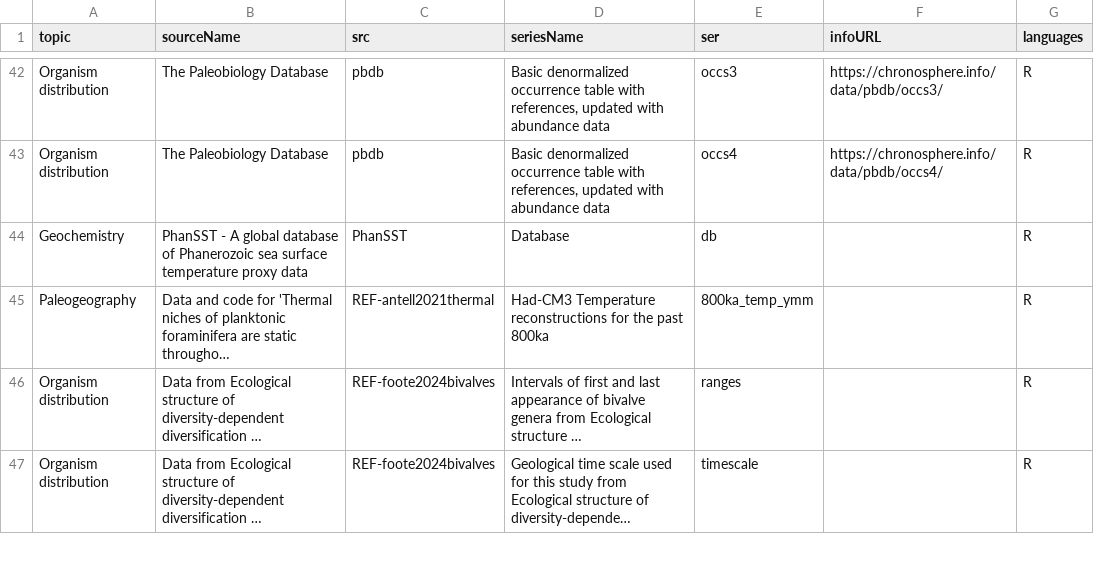
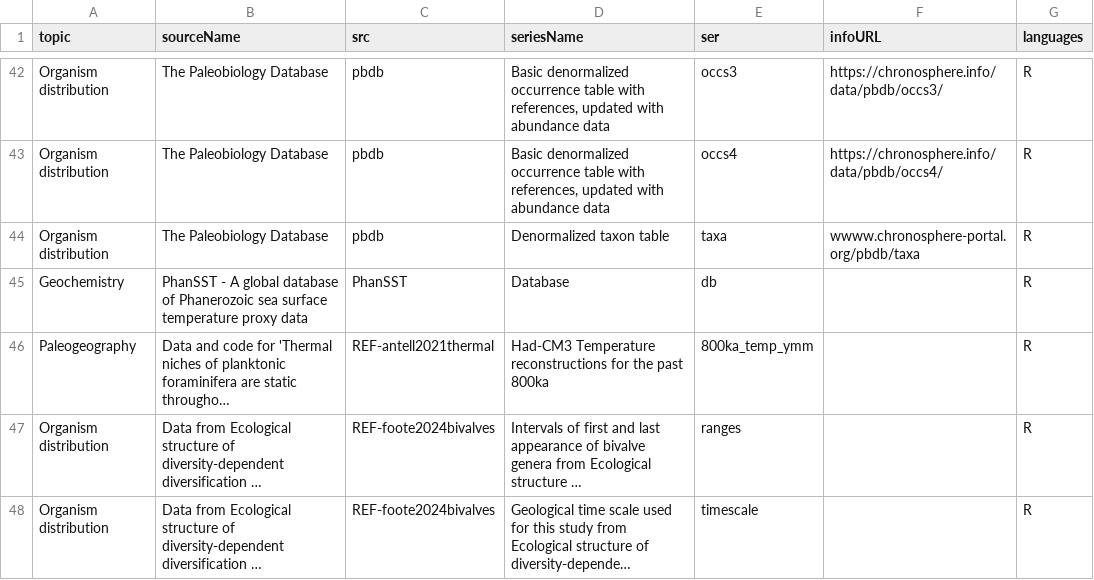
Before and after one commit to chronosphere-info/chrono_arch_2, a CSV file: users/public/guide.csv, drawn as a sheet; only a part is shown, gaps mark what is left out; long unchanged cells end in ….

```diff
--- a/users/public/guide.csv
+++ b/users/public/guide.csv
@@ -43,2 +43,3 @@
 "Organism distribution","The Paleobiology Database","pbdb","Basic denormalized occurrence table with references, updated with abundance data","occs4","https://chronosphere.info/data/pbdb/occs4/","R"
+"Organism distribution","The Paleobiology Database","pbdb","Denormalized taxon table","taxa","wwww.chronosphere-portal.org/pbdb/taxa","R"
 "Geochemistry","PhanSST - A global database of Phanerozoic sea surface temperature proxy data","PhanSST","Database","db","","R"
```
Also changed, not shown: users/public/R/subguide.csv, 5 other files.
